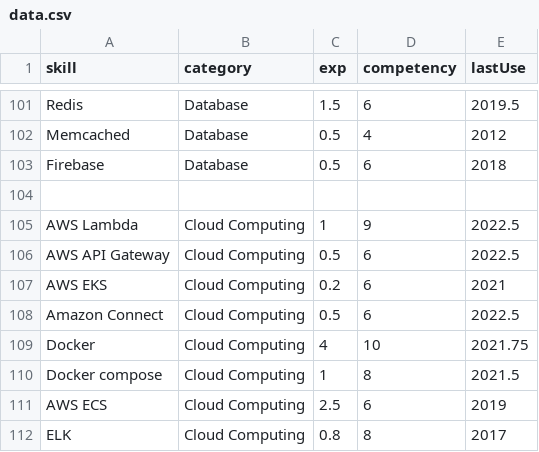
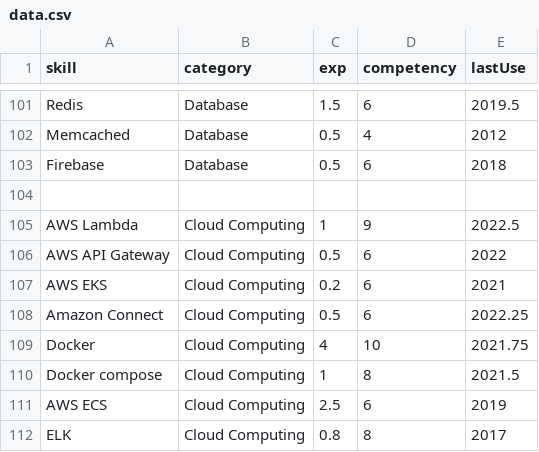
Before and after one commit to ng-the-engineer/api-vercel, a CSV file: data.csv, drawn as a sheet; only a part is shown, gaps mark what is left out.

Commit message:
Adjust data points

```diff
--- a/data.csv
+++ b/data.csv
@@ -105,5 +105,5 @@
 "AWS Lambda", "Cloud Computing", 1, 9, 2022.5
-"AWS API Gateway", "Cloud Computing", 0.5, 6, 2022.5
+"AWS API Gateway", "Cloud Computing", 0.5, 6, 2022
 "AWS EKS", "Cloud Computing", 0.2, 6, 2021
-"Amazon Connect", "Cloud Computing", 0.5, 6, 2022.5
+"Amazon Connect", "Cloud Computing", 0.5, 6, 2022.25
 "Docker", "Cloud Computing", 4, 10, 2021.75
```
